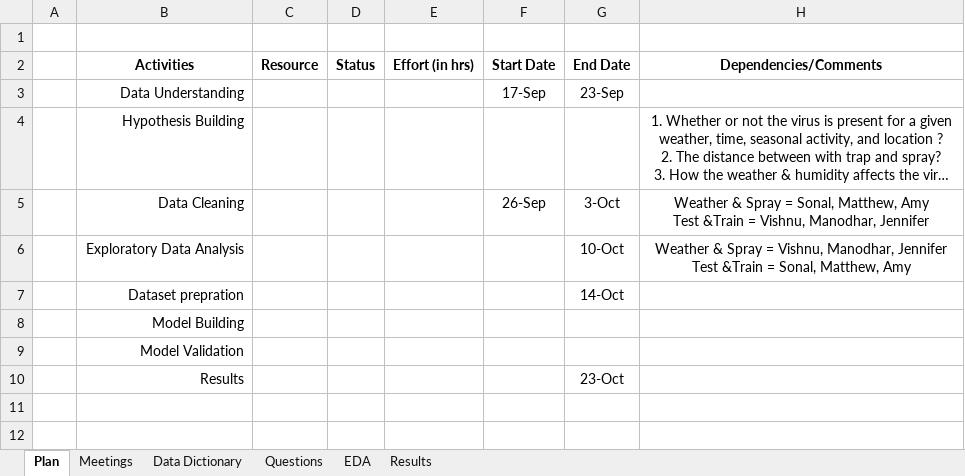
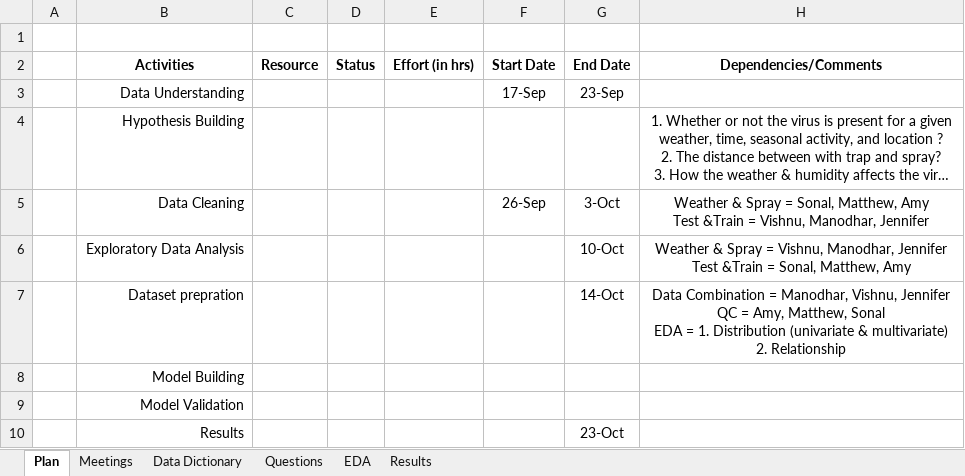
Before and after one commit to jsiwu94/kaggle-competition1, an Excel workbook: Workframe.xlsx, sheet Plan, drawn as a sheet; long unchanged cells end in …; values as stored, in another font and other column widths than the file's, no borders; ↵ is a line break in a cell; the diff names each change by its address in the sheet, - before the commit and + after, or states it on an @@ line.

```diff
--- a/Workframe.xlsx (sheet Plan)
+++ b/Workframe.xlsx (sheet Plan)
-H7 (Dependencies/Comments): (empty)
+H7 (Dependencies/Comments): Data Combination = Manodhar, Vishnu, Jennifer ↵ QC = Amy, Matthew, Sonal ↵ EDA = 1. Distribution (univariate & multivariate) ↵ 2. Relationship
```
Also changed, not shown: sheet Meetings, 1 other file.
